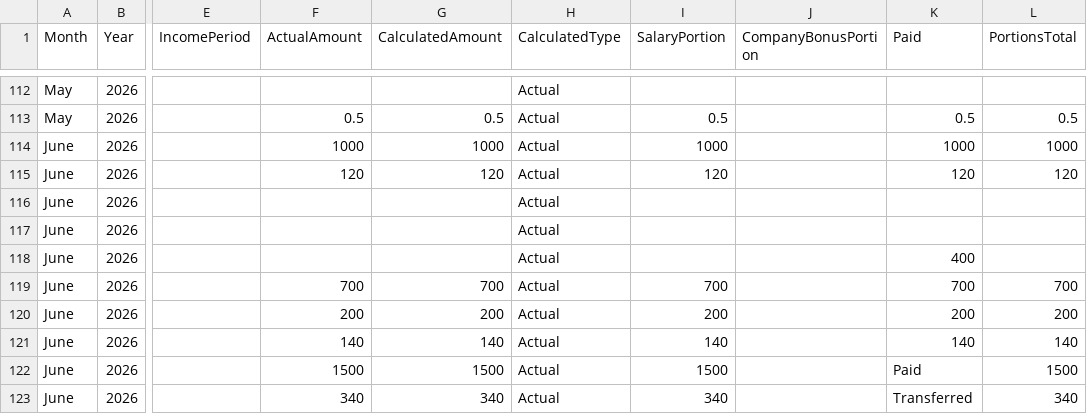
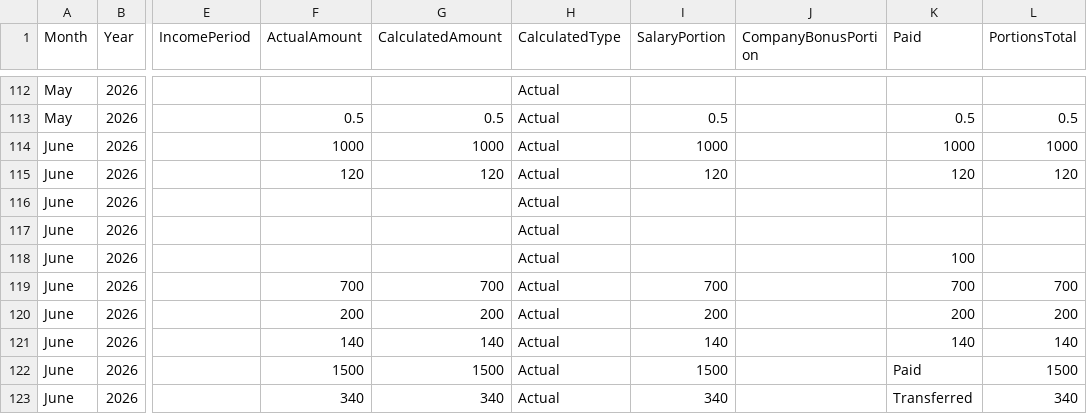
Before and after one commit to lolaaaaa1/lifeOS, a CSV file: data/income.csv, drawn as a sheet; only a part is shown, gaps mark what is left out; the diff names each change by its address in the sheet, - before the commit and + after, or states it on an @@ line.

Commit message:
Mark paid Hair June 2026

```diff
--- a/data/income.csv
+++ b/data/income.csv
-K118 (Paid): 400
+K118 (Paid): 100
```
